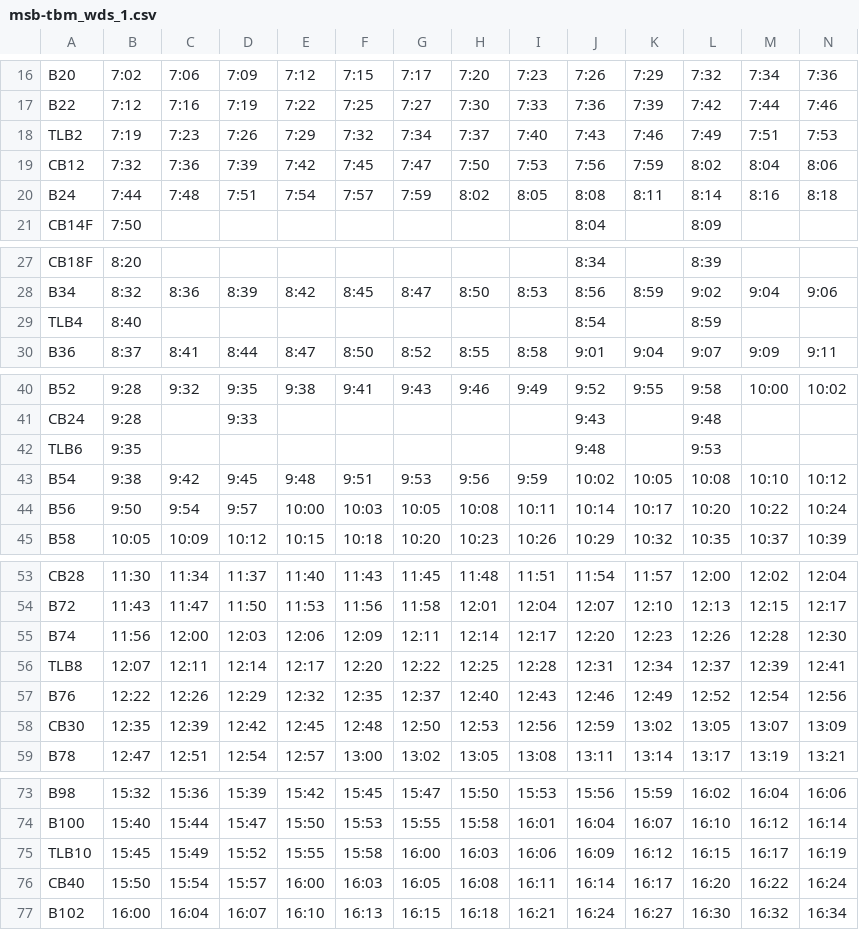
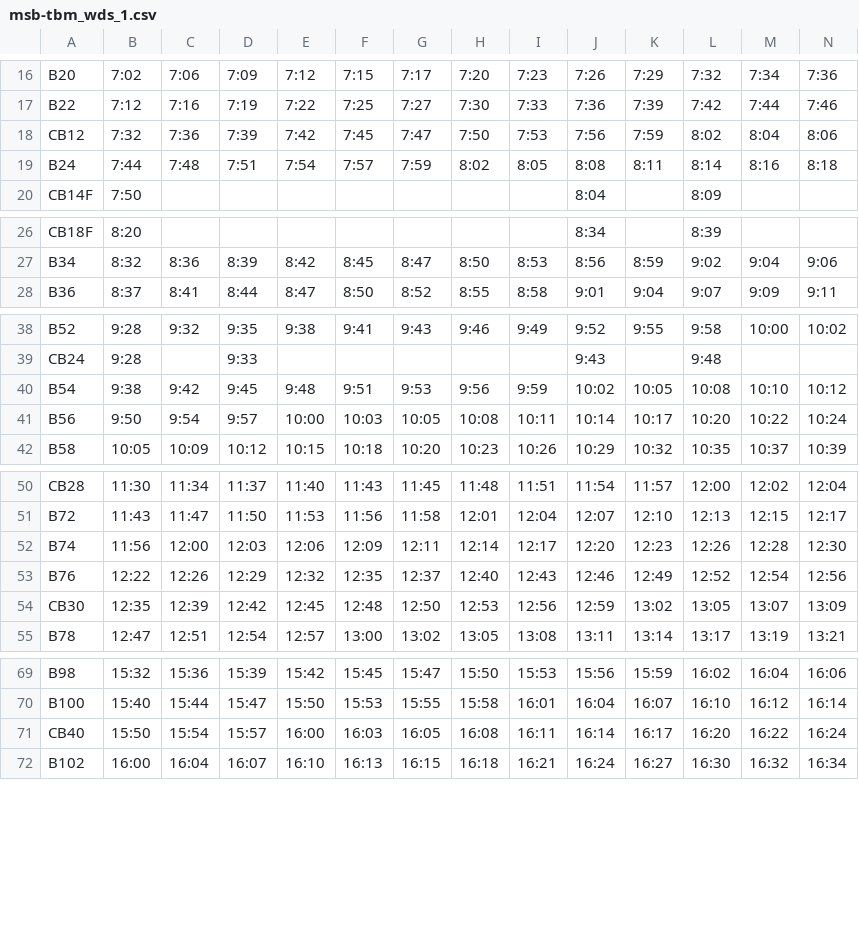
Before and after one commit to justjkk/chennai-rail-gtfs, a CSV file: source/msb-tbm_wds_1.csv, drawn as a sheet; only a part is shown, gaps mark what is left out; rows hold the shown columns only; the diff covers the shown part only; the diff names each change by its address in the sheet, - before the commit and + after, or states it on an @@ line.

```diff
--- a/source/msb-tbm_wds_1.csv
+++ b/source/msb-tbm_wds_1.csv
-row 18: TLB2 | 7:19 | 7:23 | 7:26 | 7:29 | 7:32 | 7:34 | 7:37 | 7:40 | 7:43 | 7:46 | 7:49 | 7:51 | 7:53
-row 29: TLB4 | 8:40 |  |  |  |  |  |  |  | 8:54 |  | 8:59
-row 42: TLB6 | 9:35 |  |  |  |  |  |  |  | 9:48 |  | 9:53
-row 56: TLB8 | 12:07 | 12:11 | 12:14 | 12:17 | 12:20 | 12:22 | 12:25 | 12:28 | 12:31 | 12:34 | 12:37 | 12:39 | 12:41
-row 75: TLB10 | 15:45 | 15:49 | 15:52 | 15:55 | 15:58 | 16:00 | 16:03 | 16:06 | 16:09 | 16:12 | 16:15 | 16:17 | 16:19
```
Also changed, not shown: 1 removed row elsewhere in this file, source/msb-tbm_sun_0.csv, source/msb-tbm_sun_1.csv, 19 other files.
